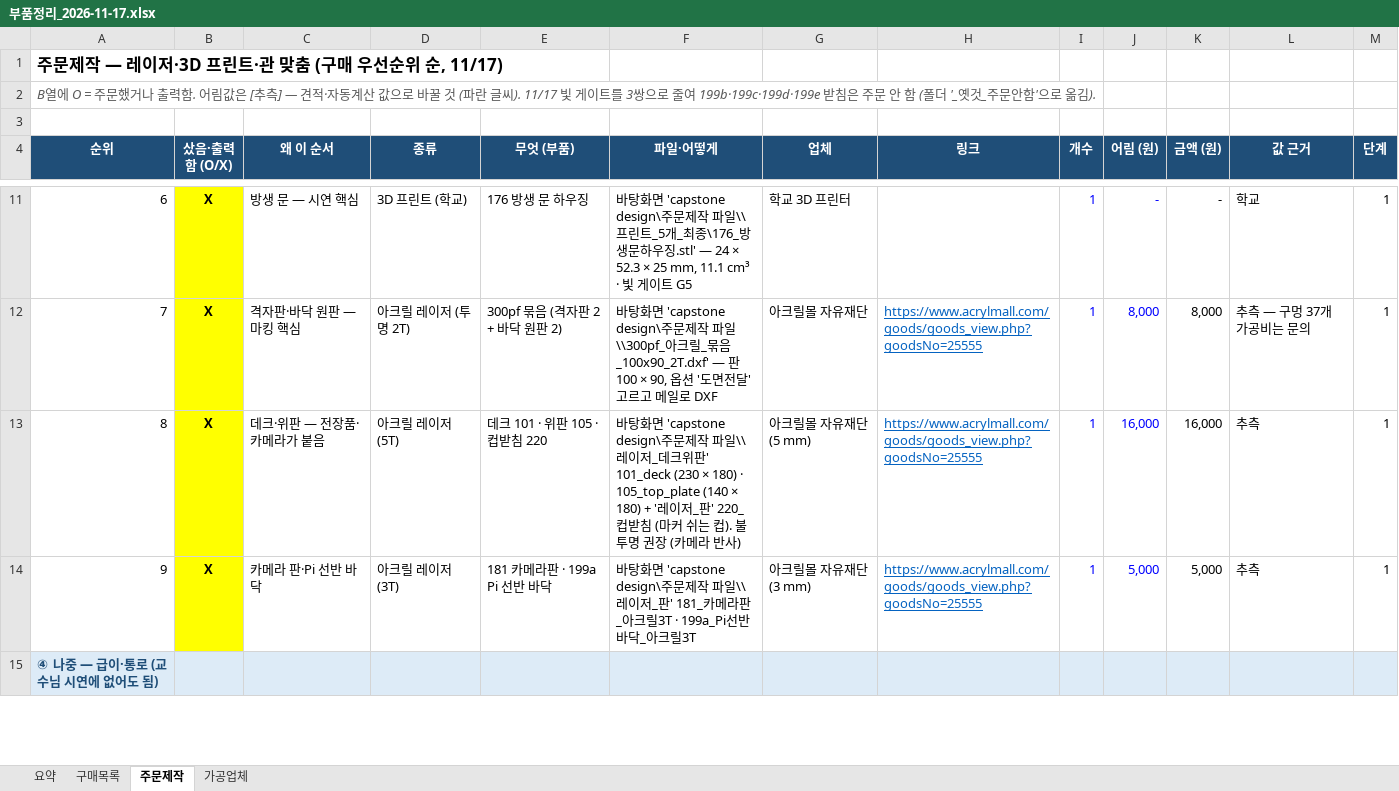
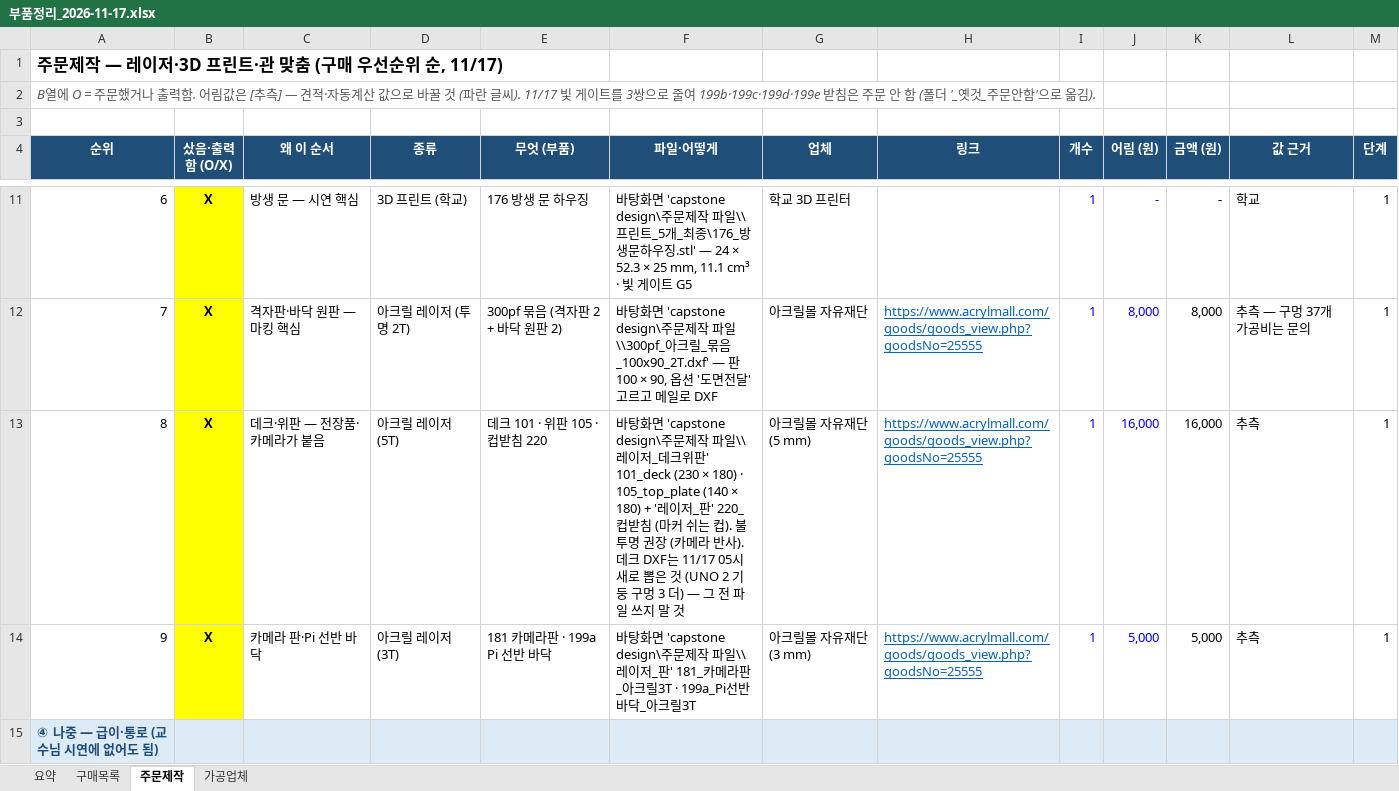
Before and after one commit to britams/-capstone-project-repo, an Excel workbook: purchase/부품정리_2026-11-17.xlsx, sheet 주문제작, drawn as a sheet; only a part is shown, gaps mark what is left out; values as stored, in another font and other column widths than the file's, no borders; conditional formats not drawn; the diff names each change by its address in the sheet, - before the commit and + after, or states it on an @@ line.

```diff
--- a/purchase/부품정리_2026-11-17.xlsx (sheet 주문제작)
+++ b/purchase/부품정리_2026-11-17.xlsx (sheet 주문제작)
-F13 (파일·어떻게): …라 반사)
+F13 (파일·어떻게): …라 반사). 데크 DXF는 11/17 05시 새로 뽑은 것 (UNO 2 기둥 구멍 3 더) — 그 전 파일 쓰지 말 것
```
Also changed, not shown: 13 other files.
